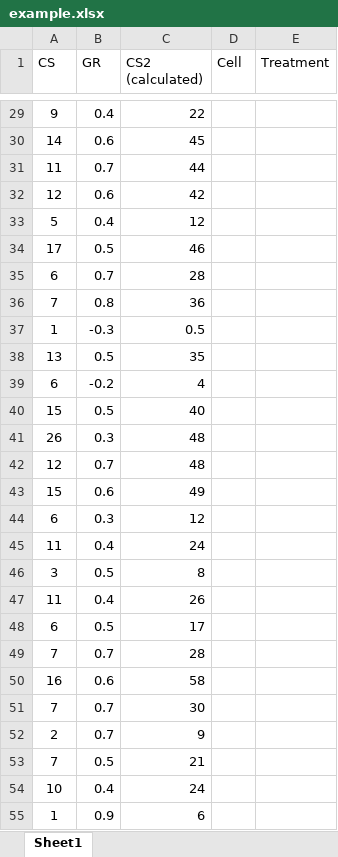
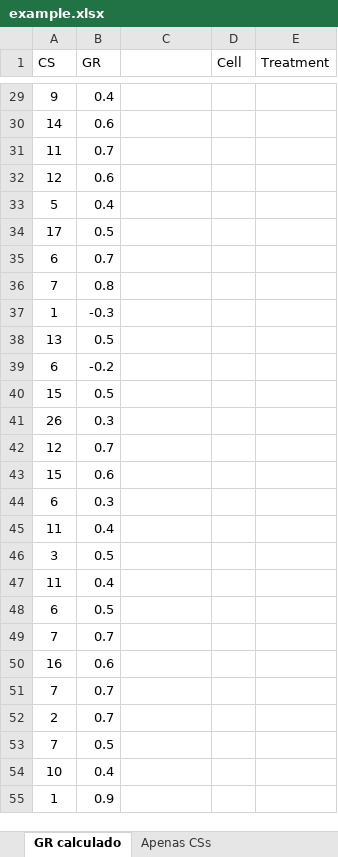
Before and after one commit to jfaccioni/dynafit, an Excel workbook: data/example.xlsx, sheet GR calculado, drawn as a sheet; only a part is shown, gaps mark what is left out; values as stored, in another font and other column widths than the file's, no borders; the diff covers the shown part only; the diff names each change by its address in the sheet, - before the commit and + after, or states it on an @@ line.

```diff
--- a/data/example.xlsx (sheet GR calculado)
+++ b/data/example.xlsx (sheet GR calculado)
-sheet tab: Sheet1
+sheet tab: GR calculado
+sheet tab: Apenas CSs
-C1: CS2 (calculated)
+C1: (empty)
-C29: 22
+C29: (empty)
-C30: 45
+C30: (empty)
-C31: 44
+C31: (empty)
-C32: 42
+C32: (empty)
-C33: 12
+C33: (empty)
-C34: 46
+C34: (empty)
-C35: 28
+C35: (empty)
-C36: 36
+C36: (empty)
-C37: 0.5
+C37: (empty)
-C38: 35
+C38: (empty)
-C39: 4
+C39: (empty)
-C40: 40
+C40: (empty)
-C41:C42: 48
+C41:C42: (empty)
-C43: 49
+C43: (empty)
-C44: 12
+C44: (empty)
-C45: 24
+C45: (empty)
-C46: 8
+C46: (empty)
-C47: 26
+C47: (empty)
-C48: 17
+C48: (empty)
-C49: 28
+C49: (empty)
-C50: 58
+C50: (empty)
-C51: 30
+C51: (empty)
-C52: 9
+C52: (empty)
-C53: 21
+C53: (empty)
-C54: 24
+C54: (empty)
-C55: 6
+C55: (empty)
```
Also changed, not shown: 1041 edited cells elsewhere in this sheet, 2 other files.
